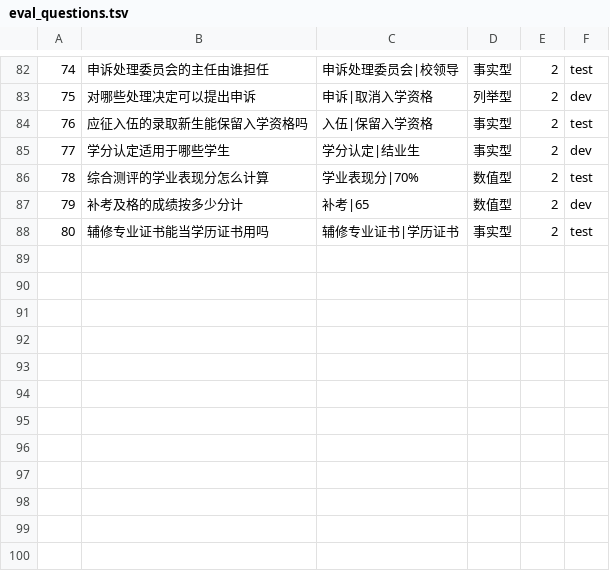
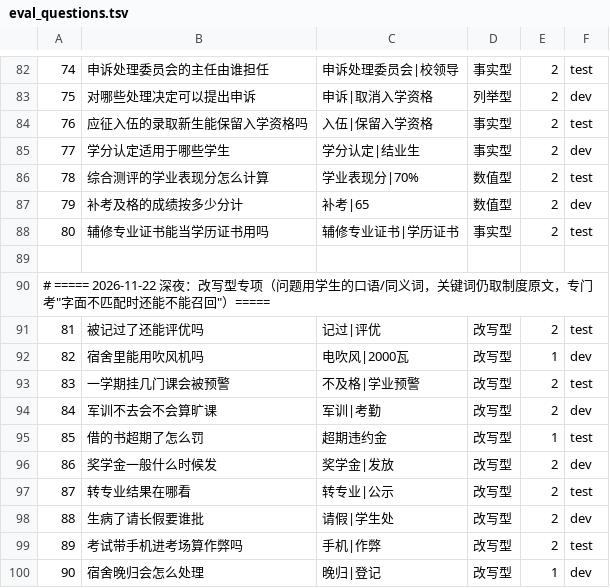
Before and after one commit to hzl1111333445/campus-rag-qa, a TSV file: data/testset/eval_questions.tsv, drawn as a sheet; only a part is shown, gaps mark what is left out.

Commit message:
feat(eval): 改写型题扩到 11 道（题集 90 题），并修正此前对 BM25 的误判
- data/testset/eval_questions.tsv: 80 -> 90 题，新增 81-90 改写型（dev 5 / test 5）
- 线上链路（精排+展开邻居）：总 Recall@3 96.59% / MRR 0.9148；dev 95.74% / test 97.56%
- 改写型 11 道单独成绩：向量 81.82%、BM25 90.91%、混合 RRF 100%、线上 90.91%
- 重要修正：此前假设"BM25 在改写型最弱"被证伪 —— 单字+双字分词对字面很宽容，
  且本轮题目改写不彻底（仍共享大量汉字），下一步补"零字面重叠"的硬改写题
- 文档：docs/06 第八节、docs/03 进度、docs/04 工作日志

```diff
--- a/data/testset/eval_questions.tsv
+++ b/data/testset/eval_questions.tsv
@@ -88 +88,13 @@
 80	辅修专业证书能当学历证书用吗	辅修专业证书|学历证书	事实型	2	test
+
+# ===== 2026-11-22 深夜：改写型专项（问题用学生的口语/同义词，关键词仍取制度原文，专门考"字面不匹配时还能不能召回"）=====
+81	被记过了还能评优吗	记过|评优	改写型	2	test
+82	宿舍里能用吹风机吗	电吹风|2000瓦	改写型	1	dev
+83	一学期挂几门课会被预警	不及格|学业预警	改写型	2	test
+84	军训不去会不会算旷课	军训|考勤	改写型	2	dev
+85	借的书超期了怎么罚	超期违约金	改写型	1	test
+86	奖学金一般什么时候发	奖学金|发放	改写型	2	dev
+87	转专业结果在哪看	转专业|公示	改写型	2	test
+88	生病了请长假要谁批	请假|学生处	改写型	2	dev
+89	考试带手机进考场算作弊吗	手机|作弊	改写型	2	test
+90	宿舍晚归会怎么处理	晚归|登记	改写型	1	dev
```
Also changed, not shown: 3 other files.
